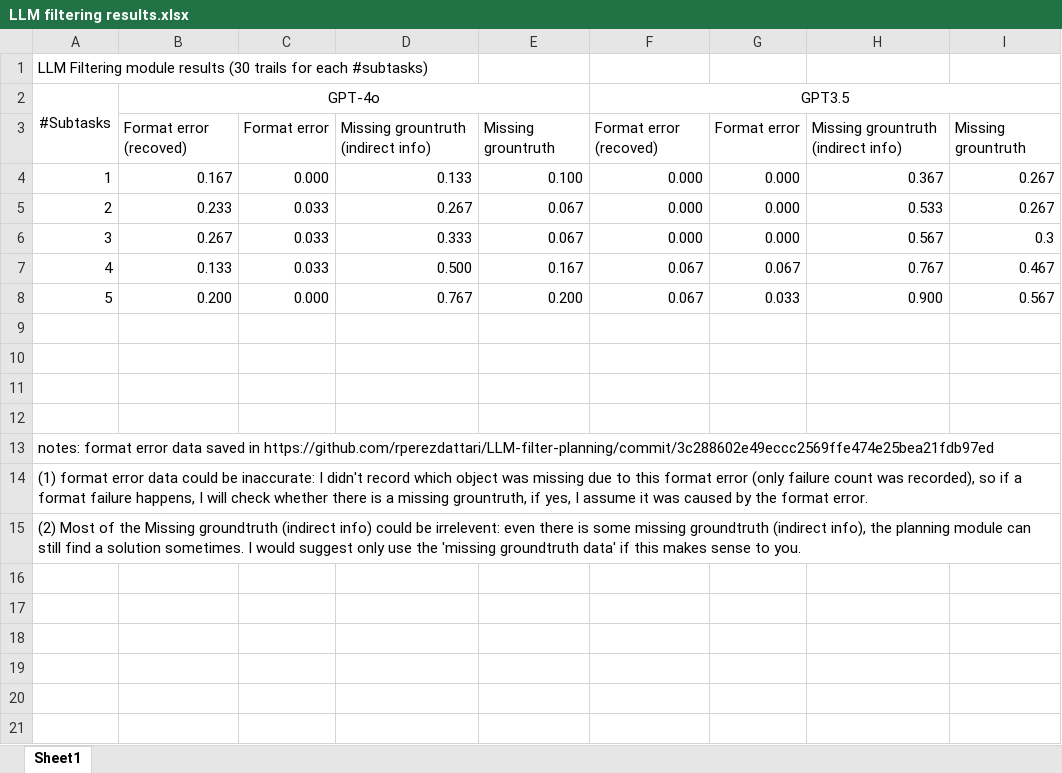
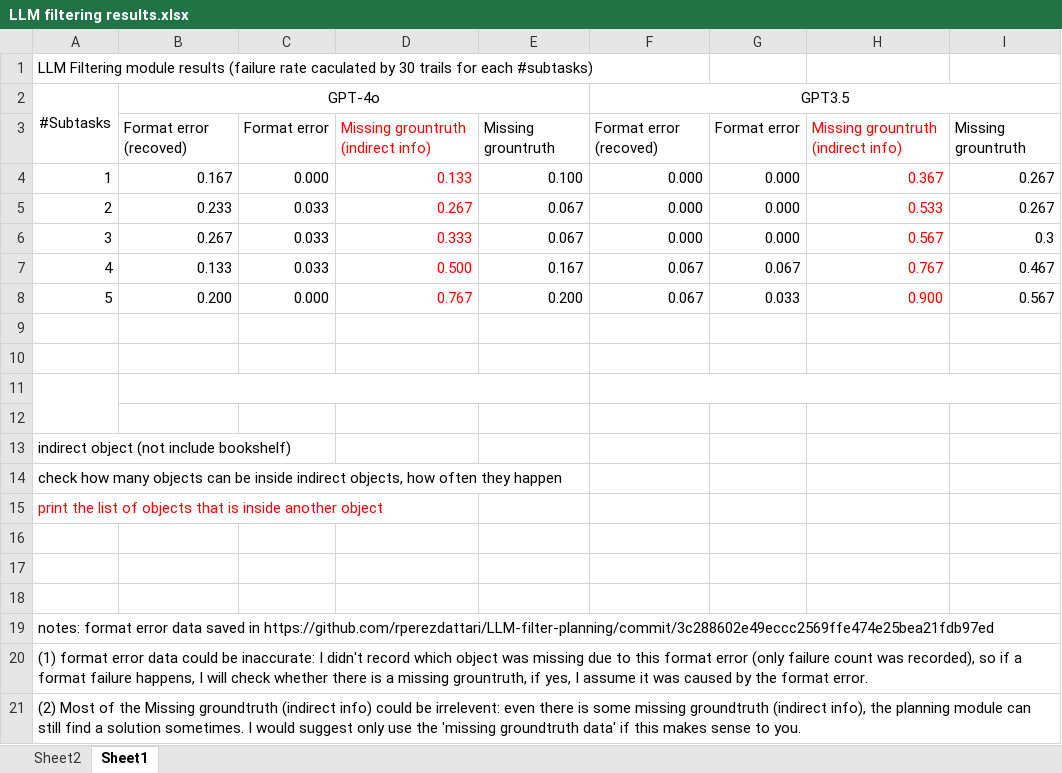
Before and after one commit to rperezdattari/LLM-Large-Scale-Task-Planning, an Excel workbook: LLM filtering results.xlsx, sheet Sheet1, drawn as a sheet; values as stored, in another font and other column widths than the file's, no borders; removed rows and columns are numbered as before the commit, all else as after; the diff names each change by its address in the sheet, - before the commit and + after, or states it on an @@ line.

Commit message:
further process filtered_object_data

```diff
--- a/LLM filtering results.xlsx (sheet Sheet1)
+++ b/LLM filtering results.xlsx (sheet Sheet1)
+sheet tab: Sheet2
@@ column A renumbered between rows 1 and 15 @@
-D3:D8 text colour: black
+D3:D8 text colour: #FF0000
-H3:H8 text colour: black
+H3:H8 text colour: #FF0000
+A11:A12 merged
+B11:E11 merged
+F11:I11 merged
-A13:I13 merged
-A15 text colour: black
+A15 text colour: #FF0000
-A15:I15 merged
+row 16: (empty)
+row 17: (empty)
+row 18: (empty)
+row 19: notes: format error data saved in https://github.com/rperezdattari/LLM-filter-planning/commit/3c288602e49eccc2569ffe474e25bea21fdb97ed
+row 20: (1) format error data could be inaccurate: I didn't record which object was missing due to this format error (only failure count was recorded), so if a format failure happens, I will check whether there is a missing grountruth, if yes, I assume it was caused by the format error.
+row 21: (2) Most of the Missing groundtruth (indirect info) could be irrelevent: even there is some missing groundtruth (indirect info), the planning module can still find a solution sometimes. I would suggest only use the 'missing groundtruth data' if this makes sense to you.
```
Also changed, not shown: 27 other files.
